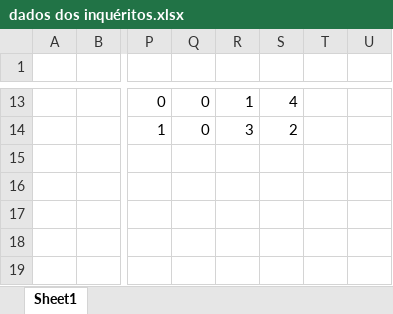
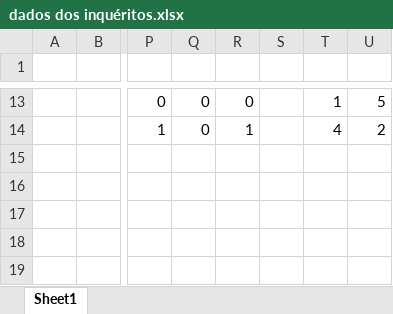
Before and after one commit to bernardoleite/FEUP-PPIN, an Excel workbook: dados dos inquéritos.xlsx, sheet Sheet1, drawn as a sheet; only a part is shown, gaps mark what is left out; values as stored, in another font and other column widths than the file's, no cell formats; charts and pictures not drawn; the diff covers the shown part only; the diff names each change by its address in the sheet, - before the commit and + after, or states it on an @@ line.

```diff
--- a/dados dos inquéritos.xlsx (sheet Sheet1)
+++ b/dados dos inquéritos.xlsx (sheet Sheet1)
-R13: 1
+R13: 0
-S13: 4
+S13: (empty)
-T13: (empty)
+T13: 1
-U13: (empty)
+U13: 5
-R14: 3
+R14: 1
-S14: 2
+S14: (empty)
-T14: (empty)
+T14: 4
-U14: (empty)
+U14: 2
```
Also changed, not shown: 27 edited cells and merged cells elsewhere in this sheet, cell formats, charts or pictures.
